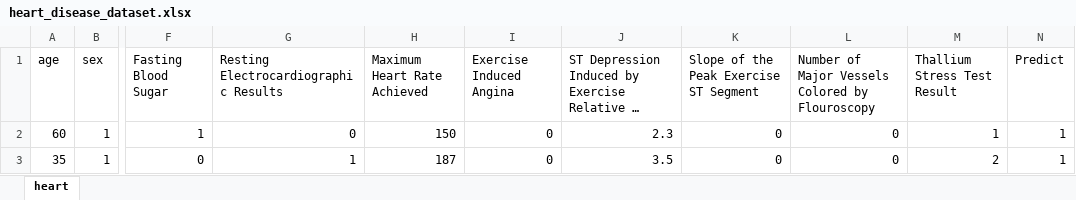
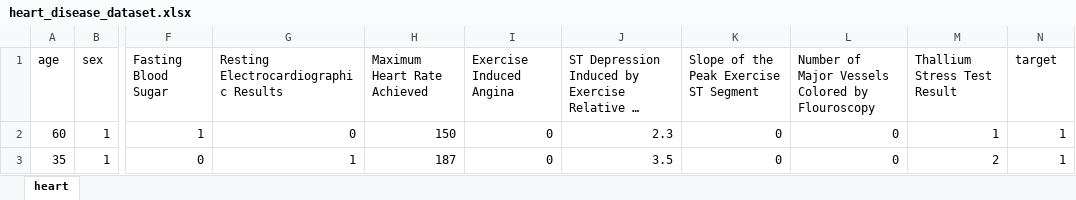
Before and after one commit to yutheshtrran/Medi_Link_HMS, an Excel workbook: ml_model/training/data/disease_data/heart_disease_dataset.xlsx, sheet heart, drawn as a sheet; only a part is shown, gaps mark what is left out; long unchanged cells end in …; values as stored, in another font and other column widths than the file's, no borders; the diff names each change by its address in the sheet, - before the commit and + after, or states it on an @@ line.

Commit message:
XG boost training

```diff
--- a/ml_model/training/data/disease_data/heart_disease_dataset.xlsx (sheet heart)
+++ b/ml_model/training/data/disease_data/heart_disease_dataset.xlsx (sheet heart)
-N1: Predict
+N1: target
```
Also changed, not shown: 14 other files.
